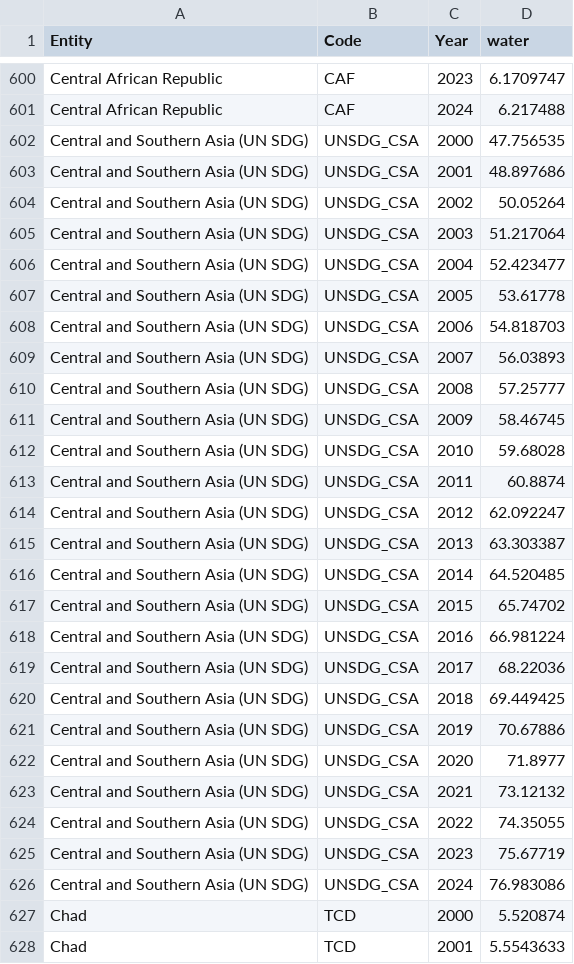
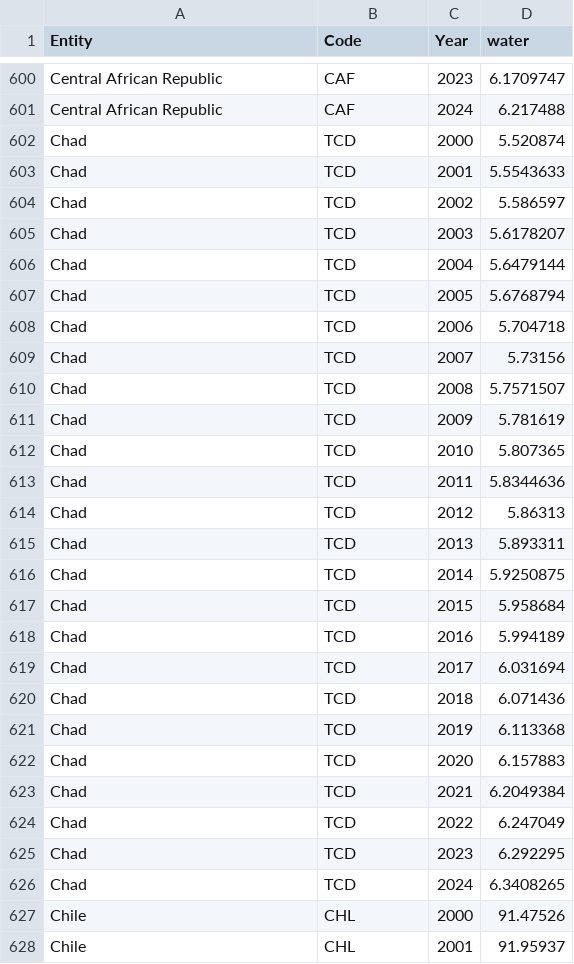
Before and after one commit to ikranw/Violence-and-Resources, a CSV file: data/Share_water.csv, drawn as a sheet; only a part is shown, gaps mark what is left out; the shorter side is filled out with more unchanged rows; the diff names each change by its address in the sheet, - before the commit and + after, or states it on an @@ line.

Commit message:
changed yr, styling tweaks, data files changed

```diff
--- a/data/Share_water.csv
+++ b/data/Share_water.csv
-row 602: Central and Southern Asia (UN SDG) | UNSDG_CSA | 2000 | 47.756535
-row 603: Central and Southern Asia (UN SDG) | UNSDG_CSA | 2001 | 48.897686
-row 604: Central and Southern Asia (UN SDG) | UNSDG_CSA | 2002 | 50.05264
-row 605: Central and Southern Asia (UN SDG) | UNSDG_CSA | 2003 | 51.217064
-row 606: Central and Southern Asia (UN SDG) | UNSDG_CSA | 2004 | 52.423477
-row 607: Central and Southern Asia (UN SDG) | UNSDG_CSA | 2005 | 53.61778
-row 608: Central and Southern Asia (UN SDG) | UNSDG_CSA | 2006 | 54.818703
-row 609: Central and Southern Asia (UN SDG) | UNSDG_CSA | 2007 | 56.03893
-row 610: Central and Southern Asia (UN SDG) | UNSDG_CSA | 2008 | 57.25777
-row 611: Central and Southern Asia (UN SDG) | UNSDG_CSA | 2009 | 58.46745
-row 612: Central and Southern Asia (UN SDG) | UNSDG_CSA | 2010 | 59.68028
-row 613: Central and Southern Asia (UN SDG) | UNSDG_CSA | 2011 | 60.8874
-row 614: Central and Southern Asia (UN SDG) | UNSDG_CSA | 2012 | 62.092247
-row 615: Central and Southern Asia (UN SDG) | UNSDG_CSA | 2013 | 63.303387
-row 616: Central and Southern Asia (UN SDG) | UNSDG_CSA | 2014 | 64.520485
-row 617: Central and Southern Asia (UN SDG) | UNSDG_CSA | 2015 | 65.74702
-row 618: Central and Southern Asia (UN SDG) | UNSDG_CSA | 2016 | 66.981224
-row 619: Central and Southern Asia (UN SDG) | UNSDG_CSA | 2017 | 68.22036
-row 620: Central and Southern Asia (UN SDG) | UNSDG_CSA | 2018 | 69.449425
-row 621: Central and Southern Asia (UN SDG) | UNSDG_CSA | 2019 | 70.67886
-row 622: Central and Southern Asia (UN SDG) | UNSDG_CSA | 2020 | 71.8977
-row 623: Central and Southern Asia (UN SDG) | UNSDG_CSA | 2021 | 73.12132
-row 624: Central and Southern Asia (UN SDG) | UNSDG_CSA | 2022 | 74.35055
-row 625: Central and Southern Asia (UN SDG) | UNSDG_CSA | 2023 | 75.67719
-row 626: Central and Southern Asia (UN SDG) | UNSDG_CSA | 2024 | 76.983086
```
